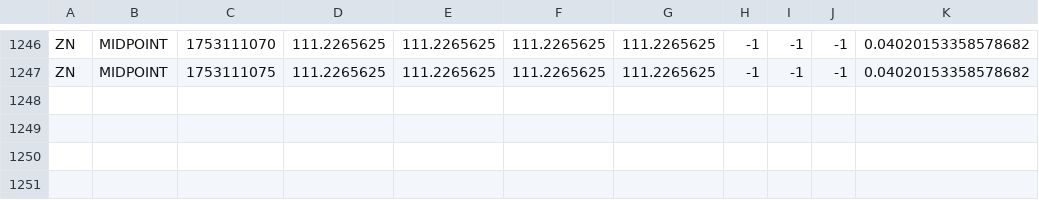
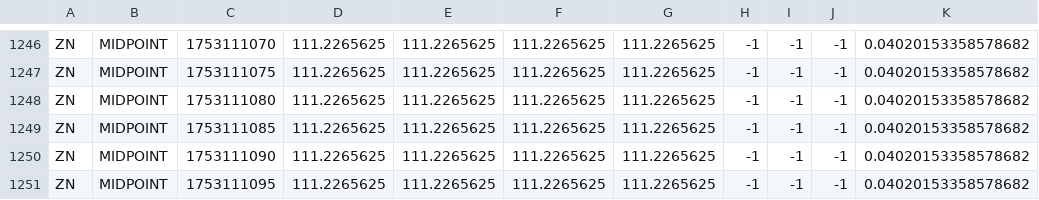
Before and after one commit to RedNerka/line_chart_test, a CSV file: live_data/ZN_live_data_MIDPOINT.csv, drawn as a sheet; only a part is shown, gaps mark what is left out.

Commit message:
update data

```diff
--- a/live_data/ZN_live_data_MIDPOINT.csv
+++ b/live_data/ZN_live_data_MIDPOINT.csv
@@ -1247 +1247,5 @@ ZN,MIDPOINT,1753111070,111.2265625,111.2265625,111.2265625,111.2265625,-1,-1,-1,
 ZN,MIDPOINT,1753111075,111.2265625,111.2265625,111.2265625,111.2265625,-1,-1,-1,0.04020153358578682
+ZN,MIDPOINT,1753111080,111.2265625,111.2265625,111.2265625,111.2265625,-1,-1,-1,0.04020153358578682
+ZN,MIDPOINT,1753111085,111.2265625,111.2265625,111.2265625,111.2265625,-1,-1,-1,0.04020153358578682
+ZN,MIDPOINT,1753111090,111.2265625,111.2265625,111.2265625,111.2265625,-1,-1,-1,0.04020153358578682
+ZN,MIDPOINT,1753111095,111.2265625,111.2265625,111.2265625,111.2265625,-1,-1,-1,0.04020153358578682
```
Also changed, not shown: live_data/ZB_live_data_MIDPOINT.csv.
